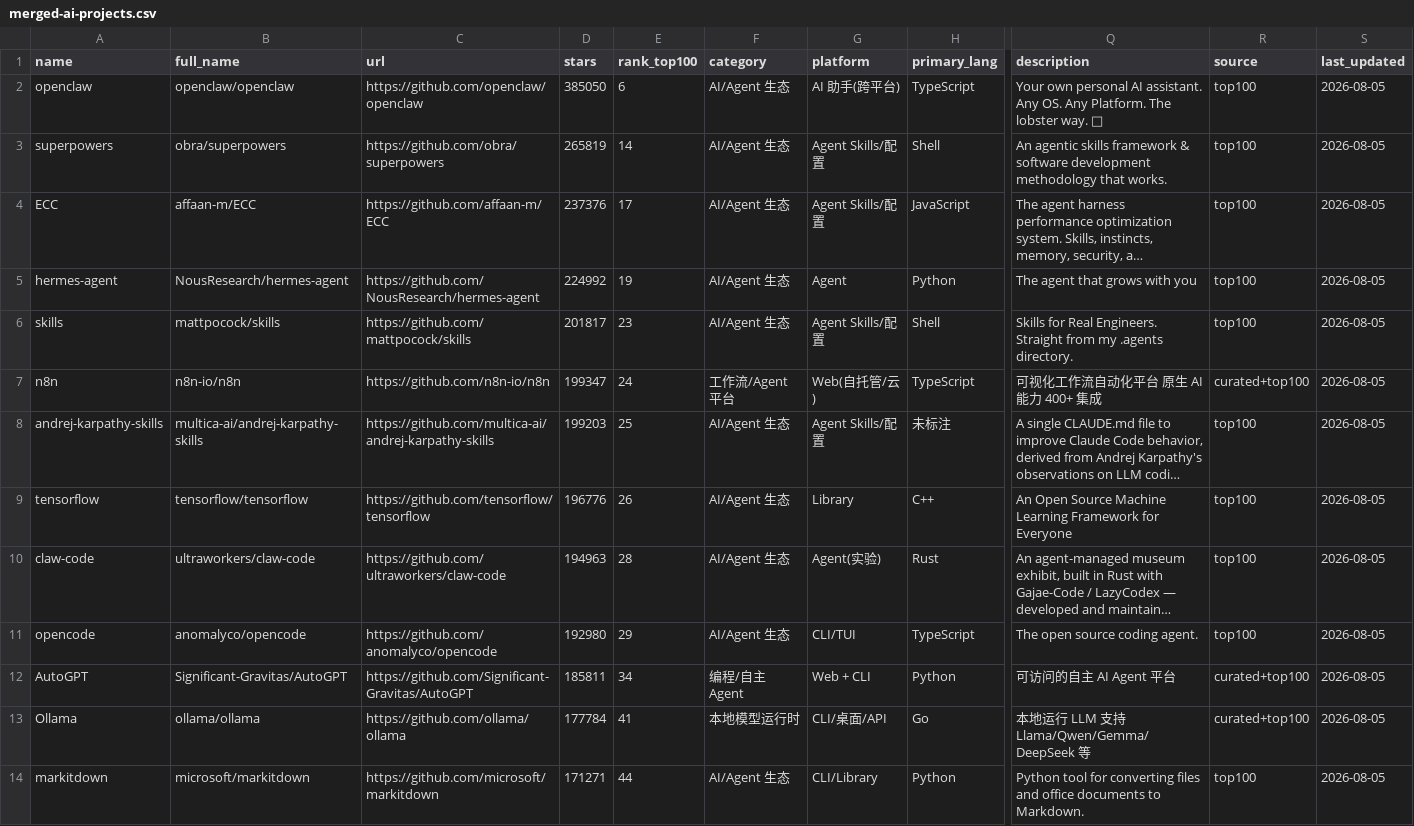
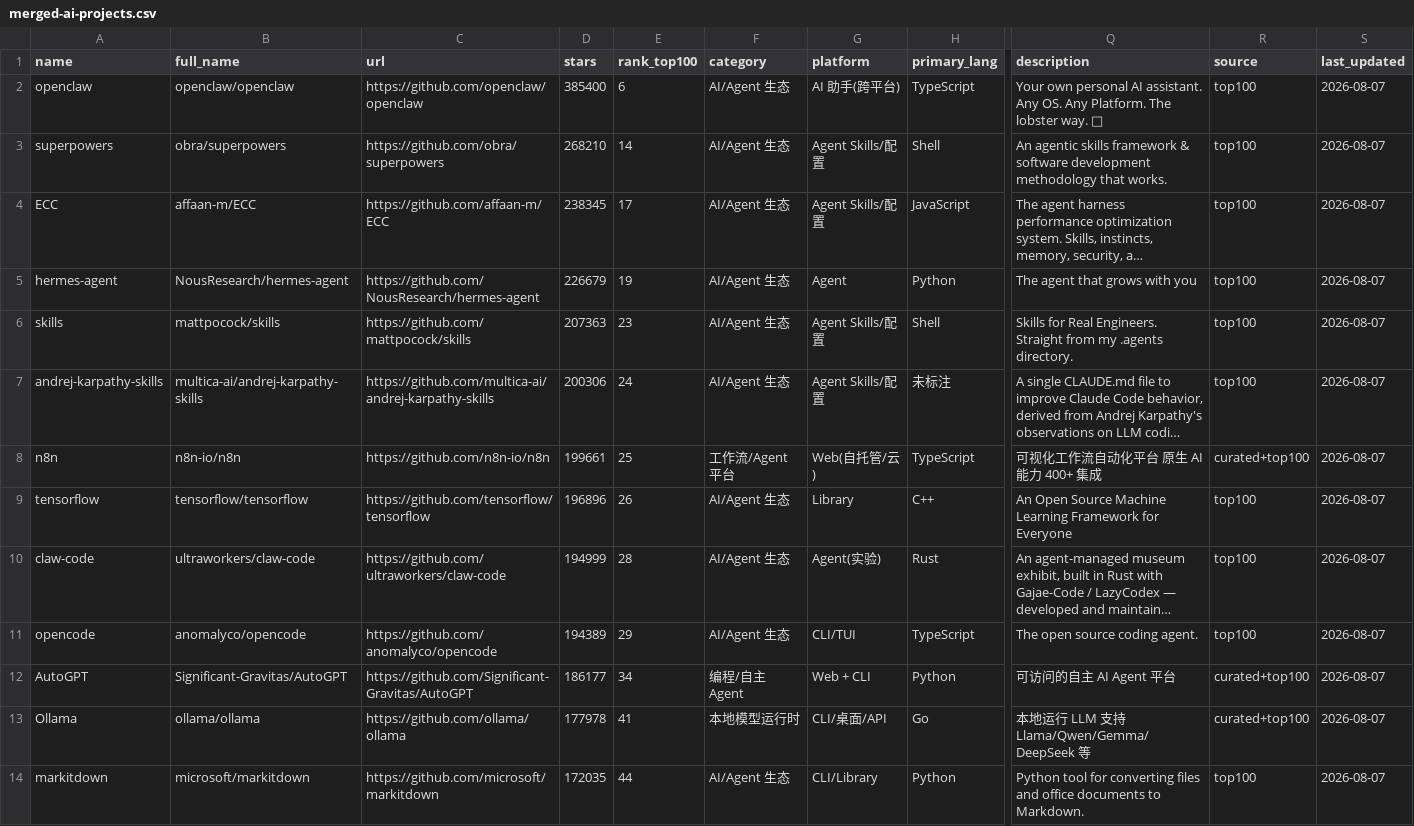
Before and after one commit to idontlikefruit/ai-vibe-pick, a CSV file: data/merged-ai-projects.csv, drawn as a sheet; only a part is shown, gaps mark what is left out; long unchanged cells end in …; removed rows and columns are numbered as before the commit, all else as after; rows hold the shown columns only; the diff covers the shown part only; the diff names each change by its address in the sheet, - before the commit and + after, or states it on an @@ line.

```diff
--- a/data/merged-ai-projects.csv
+++ b/data/merged-ai-projects.csv
-D2 (stars): 385050
+D2 (stars): 385400
-S2:S6 (last_updated): 2026-08-05
+S2:S6 (last_updated): 2026-08-07
-D3 (stars): 265819
+D3 (stars): 268210
-D4 (stars): 237376
+D4 (stars): 238345
-D5 (stars): 224992
+D5 (stars): 226679
-D6 (stars): 201817
+D6 (stars): 207363
-row 7: n8n | n8n-io/n8n | https://github.com/n8n-io/n8n | 199347 | 24 | 工作流/Agent 平台 | Web(自托管/云) | TypeScript | 可视化工作流自动化平台 原生 AI 能力 400+ 集成 | curated+top100 | 2026-08-05
-D7 (stars): 199203
+D7 (stars): 200306
-E7 (rank_top100): 25
+E7 (rank_top100): 24
-S7 (last_updated): 2026-08-05
+S7 (last_updated): 2026-08-07
+row 8: n8n | n8n-io/n8n | https://github.com/n8n-io/n8n | 199661 | 25 | 工作流/Agent 平台 | Web(自托管/云) | TypeScript | 可视化工作流自动化平台 原生 AI 能力 400+ 集成 | curated+top100 | 2026-08-07
-D9 (stars): 196776
+D9 (stars): 196896
-S9:S14 (last_updated): 2026-08-05
+S9:S14 (last_updated): 2026-08-07
-D10 (stars): 194963
+D10 (stars): 194999
-D11 (stars): 192980
+D11 (stars): 194389
-D12 (stars): 185811
+D12 (stars): 186177
-D13 (stars): 177784
+D13 (stars): 177978
-D14 (stars): 171271
+D14 (stars): 172035
```
Also changed, not shown: 93 edited cells elsewhere in this file, data/projects-metadata.csv, data/projects.csv, 9 other files.
